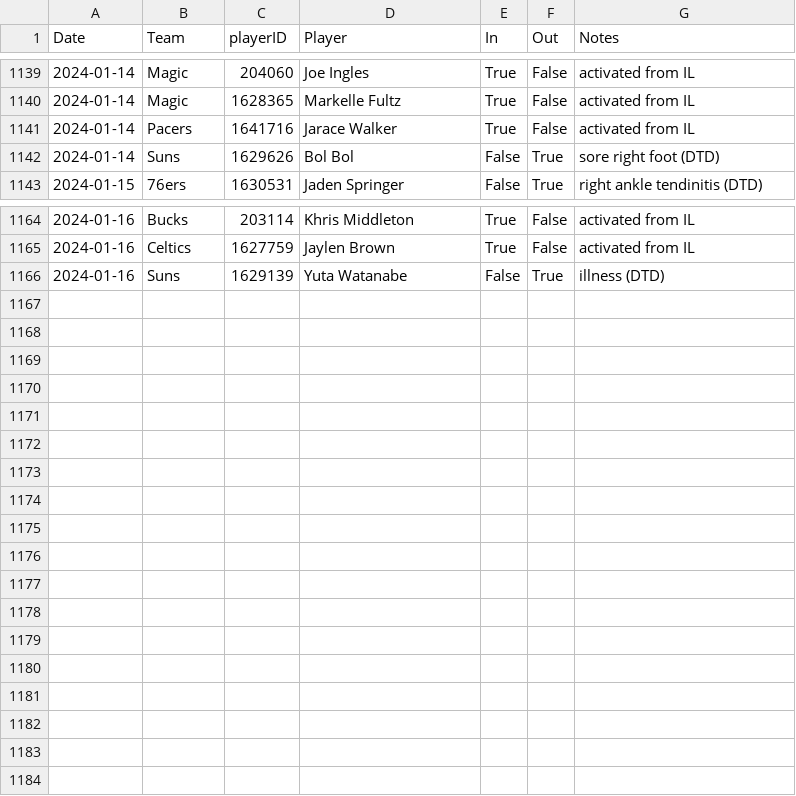
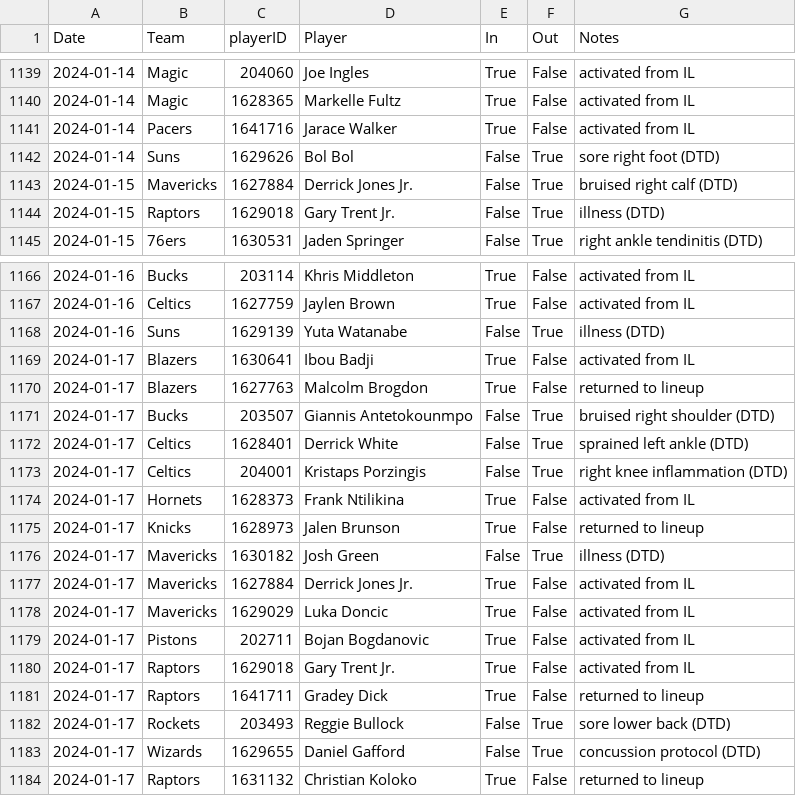
Before and after one commit to sravanpannala/csv, a CSV file: NBA_prosptran_injuries_2023.csv, drawn as a sheet; only a part is shown, gaps mark what is left out; the diff covers the shown part only.

```diff
--- a/NBA_prosptran_injuries_2023.csv
+++ b/NBA_prosptran_injuries_2023.csv
@@ -1142,2 +1142,4 @@ Date,Team,playerID,Player,In,Out,Notes
 2024-01-14,Suns,1629626,Bol Bol,False,True,sore right foot (DTD)
+2024-01-15,Mavericks,1627884,Derrick Jones Jr.,False,True,bruised right calf (DTD)
+2024-01-15,Raptors,1629018,Gary Trent Jr.,False,True,illness (DTD)
 2024-01-15,76ers,1630531,Jaden Springer,False,True,right ankle tendinitis (DTD)
@@ -1166 +1168,17 @@ Date,Team,playerID,Player,In,Out,Notes
 2024-01-16,Suns,1629139,Yuta Watanabe,False,True,illness (DTD)
+2024-01-17,Blazers,1630641,Ibou Badji,True,False,activated from IL
+2024-01-17,Blazers,1627763,Malcolm Brogdon,True,False,returned to lineup
+2024-01-17,Bucks,203507,Giannis Antetokounmpo,False,True,bruised right shoulder (DTD)
+2024-01-17,Celtics,1628401,Derrick White,False,True,sprained left ankle (DTD)
+2024-01-17,Celtics,204001,Kristaps Porzingis,False,True,right knee inflammation (DTD)
+2024-01-17,Hornets,1628373,Frank Ntilikina,True,False,activated from IL
+2024-01-17,Knicks,1628973,Jalen Brunson,True,False,returned to lineup
+2024-01-17,Mavericks,1630182,Josh Green,False,True,illness (DTD)
+2024-01-17,Mavericks,1627884,Derrick Jones Jr.,True,False,activated from IL
+2024-01-17,Mavericks,1629029,Luka Doncic,True,False,activated from IL
+2024-01-17,Pistons,202711,Bojan Bogdanovic,True,False,activated from IL
+2024-01-17,Raptors,1629018,Gary Trent Jr.,True,False,activated from IL
+2024-01-17,Raptors,1641711,Gradey Dick,True,False,returned to lineup
+2024-01-17,Rockets,203493,Reggie Bullock,False,True,sore lower back (DTD)
+2024-01-17,Wizards,1629655,Daniel Gafford,False,True,concussion protocol (DTD)
+2024-01-17,Raptors,1631132,Christian Koloko,True,False,returned to lineup
```
Also changed, not shown: 2 edited cells elsewhere in this file, NBA_Adj_Ratings_2023_2024.csv.
